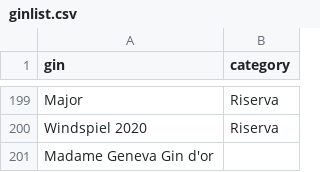
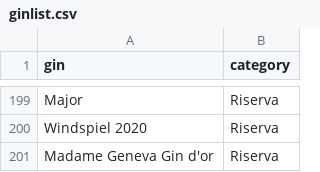
Before and after one commit to Giovaa/ginlist, a CSV file: data/ginlist.csv, drawn as a sheet; only a part is shown, gaps mark what is left out.

Commit message:
Update ginlist.csv

```diff
--- a/data/ginlist.csv
+++ b/data/ginlist.csv
@@ -200,3 +200,2 @@
 "Windspiel 2020","Riserva"
-"Madame Geneva Gin d'or
-
+"Madame Geneva Gin d'or", "Riserva"
```
